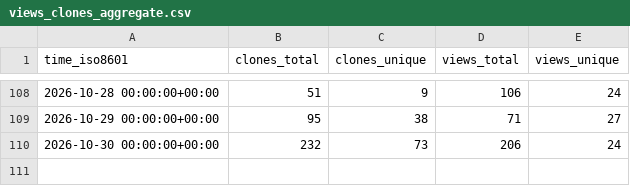
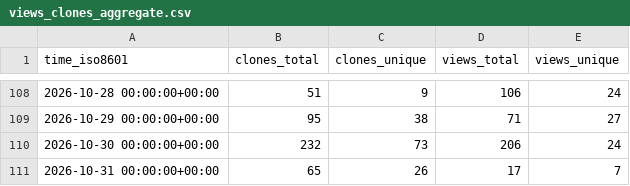
Before and after one commit to DrumScript/DrumScript, a CSV file: DrumScript/DrumScript/ghrs-data/views_clones_aggregate.csv, drawn as a sheet; only a part is shown, gaps mark what is left out; the diff names each change by its address in the sheet, - before the commit and + after, or states it on an @@ line.

```diff
--- a/DrumScript/DrumScript/ghrs-data/views_clones_aggregate.csv
+++ b/DrumScript/DrumScript/ghrs-data/views_clones_aggregate.csv
+row 111: 2026-10-31 00:00:00+00:00 | 65 | 26 | 17 | 7
```
Also changed, not shown: 1 other file.
